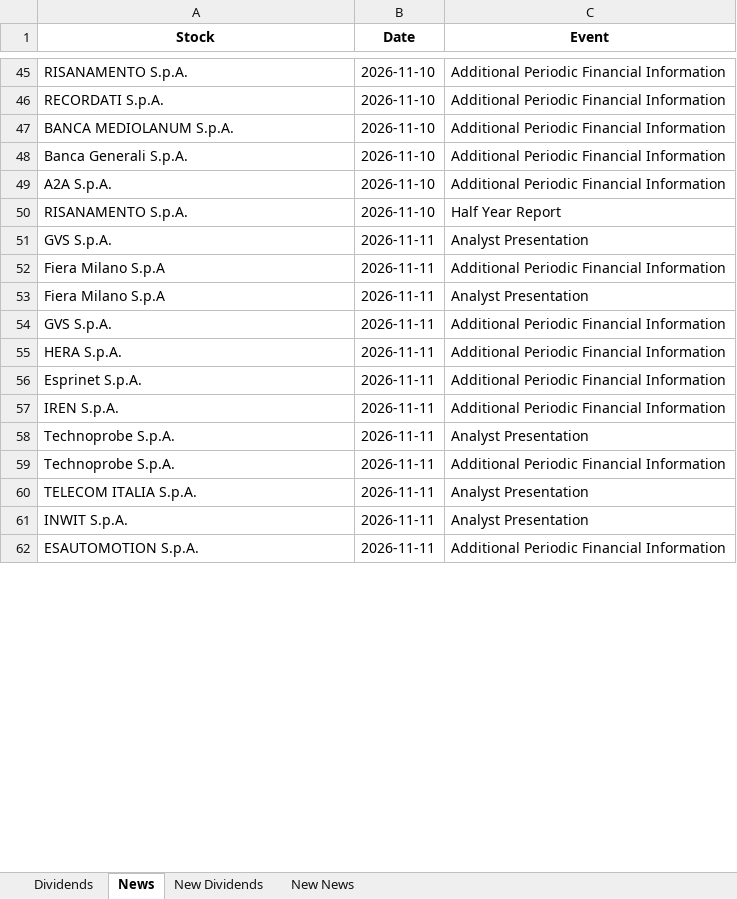
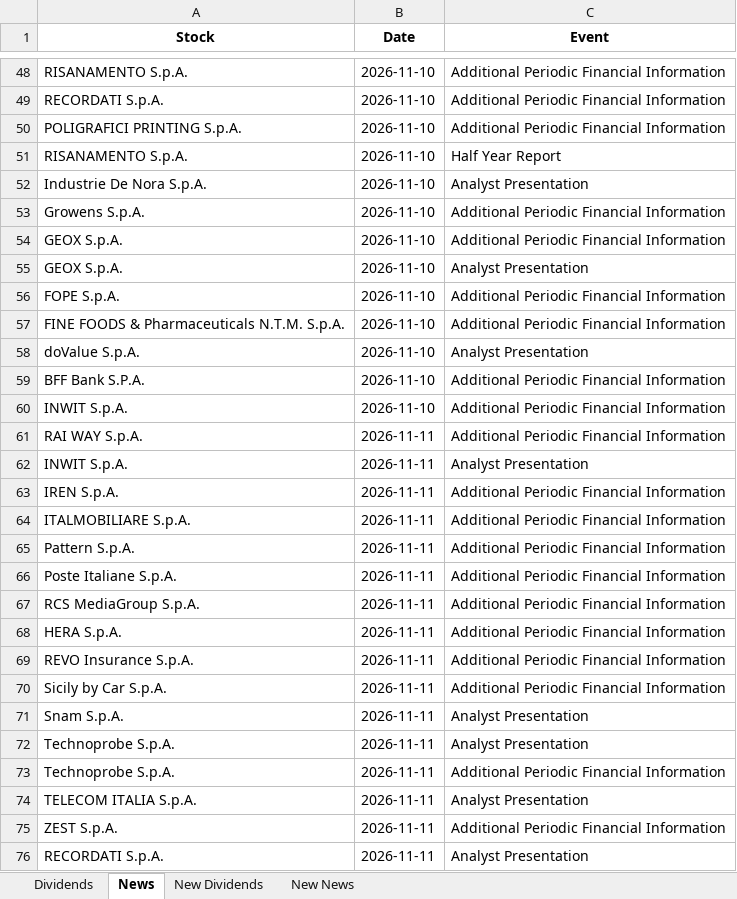
Before and after one commit to pattuallo/pattuallo.github.io, an Excel workbook: data/dividends_info_20261105.xlsx, sheet News, drawn as a sheet; only a part is shown, gaps mark what is left out; the shorter side is filled out with more unchanged rows; values as stored, in another font and other column widths than the file's, no borders; removed rows and columns are numbered as before the commit, all else as after; the diff covers the shown part only; the diff names each change by its address in the sheet, - before the commit and + after, or states it on an @@ line.

Commit message:
Update dashboard and data [skip ci]

```diff
--- a/data/dividends_info_20261105.xlsx (sheet News)
+++ b/data/dividends_info_20261105.xlsx (sheet News)
-A50 (Stock): BANCA MEDIOLANUM S.p.A.
+A50 (Stock): POLIGRAFICI PRINTING S.p.A.
-row 48: Banca Generali S.p.A. | 2026-11-10 | Additional Periodic Financial Information
-row 49: A2A S.p.A. | 2026-11-10 | Additional Periodic Financial Information
+row 52: Industrie De Nora S.p.A. | 2026-11-10 | Analyst Presentation
+row 53: Growens S.p.A. | 2026-11-10 | Additional Periodic Financial Information
+row 54: GEOX S.p.A. | 2026-11-10 | Additional Periodic Financial Information
-A55 (Stock): GVS S.p.A.
+A55 (Stock): GEOX S.p.A.
-B55 (Date): 2026-11-11
+B55 (Date): 2026-11-10
+row 56: FOPE S.p.A. | 2026-11-10 | Additional Periodic Financial Information
+row 57: FINE FOODS & Pharmaceuticals N.T.M. S.p.A. | 2026-11-10 | Additional Periodic Financial Information
+row 58: doValue S.p.A. | 2026-11-10 | Analyst Presentation
+row 59: BFF Bank S.P.A. | 2026-11-10 | Additional Periodic Financial Information
+row 60: INWIT S.p.A. | 2026-11-10 | Additional Periodic Financial Information
+row 61: RAI WAY S.p.A. | 2026-11-11 | Additional Periodic Financial Information
+row 62: INWIT S.p.A. | 2026-11-11 | Analyst Presentation
+row 63: IREN S.p.A. | 2026-11-11 | Additional Periodic Financial Information
+row 64: ITALMOBILIARE S.p.A. | 2026-11-11 | Additional Periodic Financial Information
+row 65: Pattern S.p.A. | 2026-11-11 | Additional Periodic Financial Information
-A66 (Stock): Fiera Milano S.p.A
+A66 (Stock): Poste Italiane S.p.A.
@@ row 53 moved to row 79: Fiera Milano S.p.A @@
-A67 (Stock): GVS S.p.A.
+A67 (Stock): RCS MediaGroup S.p.A.
-A69 (Stock): Esprinet S.p.A.
+A69 (Stock): REVO Insurance S.p.A.
-A70 (Stock): IREN S.p.A.
+A70 (Stock): Sicily by Car S.p.A.
+row 71: Snam S.p.A. | 2026-11-11 | Analyst Presentation
@@ row 63 moved to row 75: ZEST S.p.A. @@
-A76 (Stock): INWIT S.p.A.
+A76 (Stock): RECORDATI S.p.A.
```
Also changed, not shown: 35 added rows, 17 removed rows, 58 moved rows and 29 edited cells elsewhere in this sheet, sheet Dividends, sheet New News, 1 other file.
